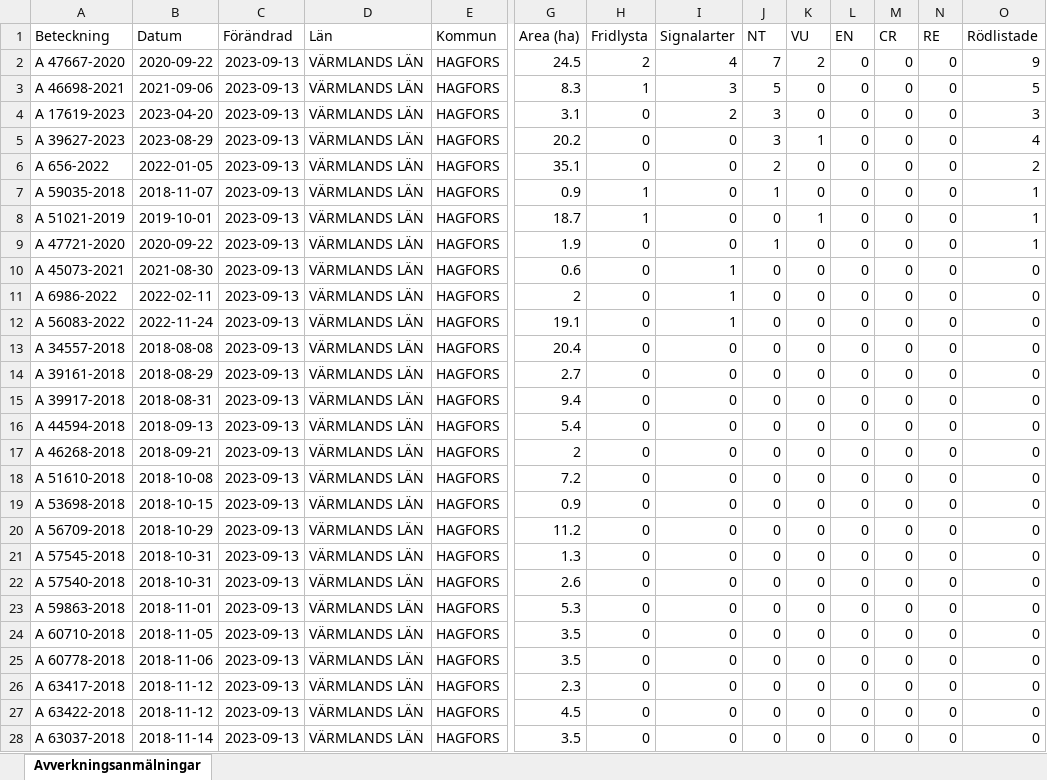
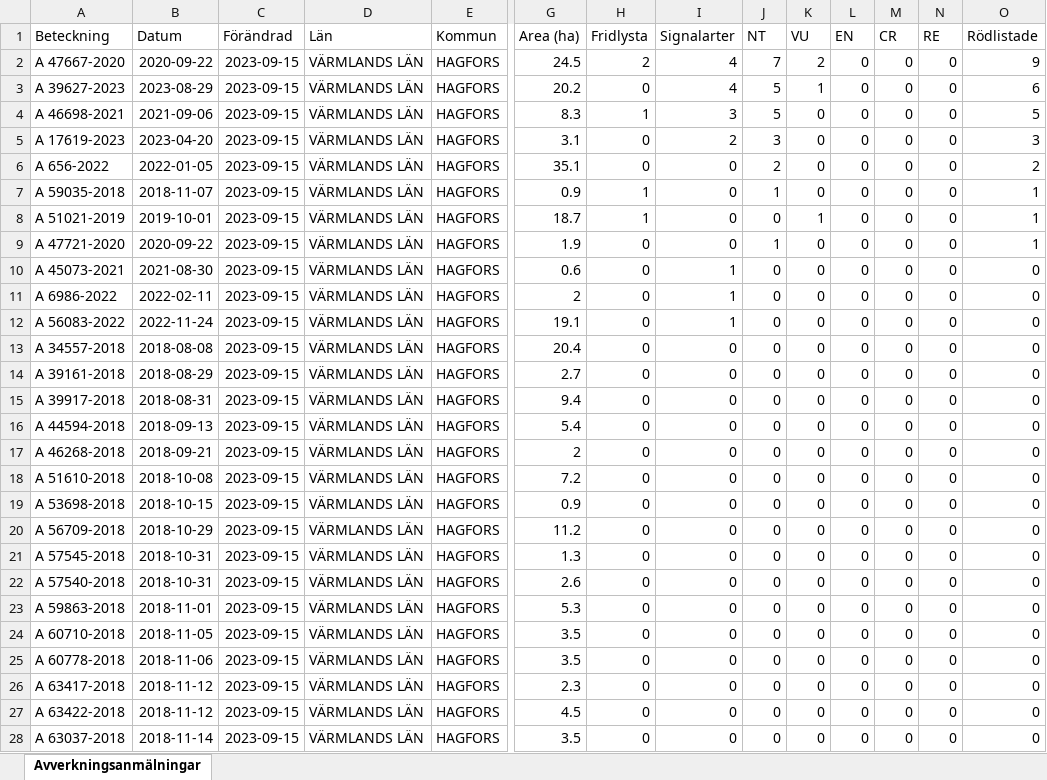
Before and after one commit to klasma/Logging_HAGFORS, an Excel workbook: Översikt HAGFORS.xlsx, sheet Avverkningsanmälningar, drawn as a sheet; only a part is shown, gaps mark what is left out; values as stored, in another font and other column widths than the file's, no borders; removed rows and columns are numbered as before the commit, all else as after; rows hold the shown columns only; the diff covers the shown part only; the diff names each change by its address in the sheet, - before the commit and + after, or states it on an @@ line.

```diff
--- a/Översikt HAGFORS.xlsx (sheet Avverkningsanmälningar)
+++ b/Översikt HAGFORS.xlsx (sheet Avverkningsanmälningar)
-C2 (Förändrad): 2023-09-13
+C2 (Förändrad): 2023-09-15
+row 3: A 39627-2023 | 2023-08-29 | 2023-09-15 | VÄRMLANDS LÄN | HAGFORS | 20.2 | 0 | 4 | 5 | 1 | 0 | 0 | 0 | 6
-C4:C5 (Förändrad): 2023-09-13
+C4:C5 (Förändrad): 2023-09-15
-row 5: A 39627-2023 | 2023-08-29 | 2023-09-13 | VÄRMLANDS LÄN | HAGFORS | 20.2 | 0 | 0 | 3 | 1 | 0 | 0 | 0 | 4
-C6:C28 (Förändrad): 2023-09-13
+C6:C28 (Förändrad): 2023-09-15
```
Also changed, not shown: 501 edited cells elsewhere in this sheet, artfynd/A 17619-2023.xlsx, artfynd/A 39627-2023.xlsx, 55 other files.
